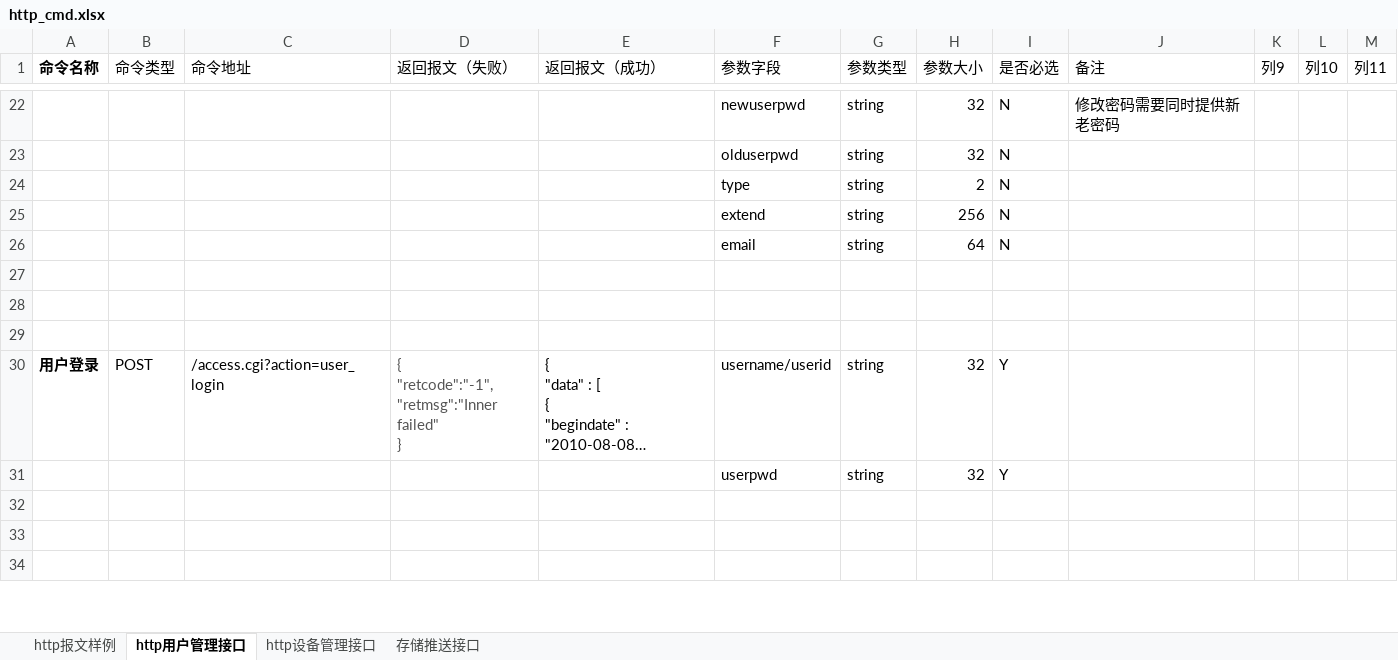
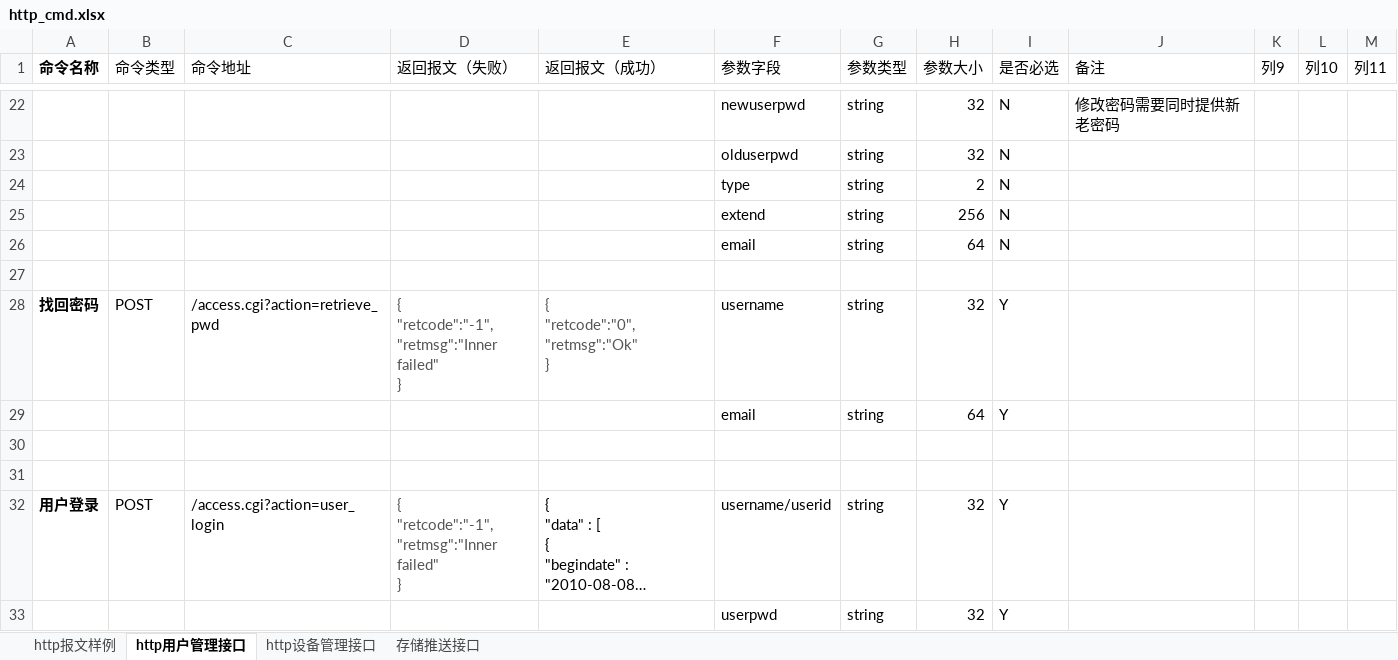
Before and after one commit to GSIL-Monitor/aicode, an Excel workbook: script/http_cmd.xlsx, sheet http用户管理接口, drawn as a sheet; only a part is shown, gaps mark what is left out; the shorter side is filled out with more unchanged rows; long unchanged cells end in …; values as stored, in another font and other column widths than the file's, no borders; table styles not drawn; ↵ is a line break in a cell; the diff names each change by its address in the sheet, - before the commit and + after, or states it on an @@ line.

```diff
--- a/script/http_cmd.xlsx (sheet http用户管理接口)
+++ b/script/http_cmd.xlsx (sheet http用户管理接口)
+row 28: 找回密码 | POST | /access.cgi?action=retrieve_pwd | { ↵ "retcode":"-1", ↵ "retmsg":"Inner failed" ↵ } | { ↵ "retcode":"0", ↵ "retmsg":"Ok" ↵ } | username | string | 32 | Y
+row 29:  |  |  |  |  | email | string | 64 | Y
```
Also changed, not shown: 9 other files.
